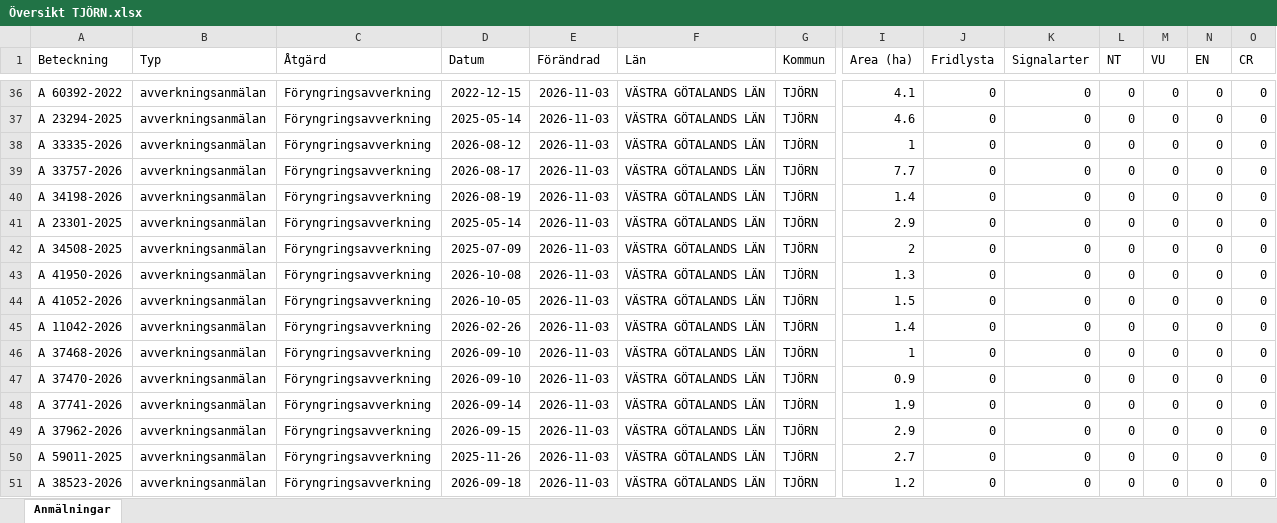
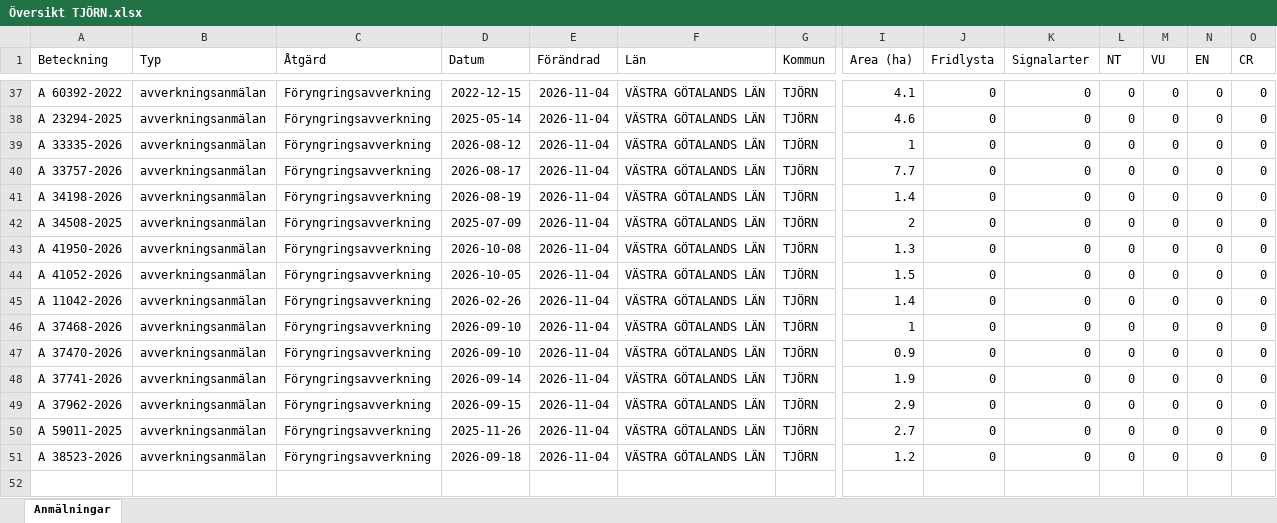
Before and after one commit to klasma/Logging_1419, an Excel workbook: Översikt TJÖRN.xlsx, sheet Anmälningar, drawn as a sheet; only a part is shown, gaps mark what is left out; values as stored, in another font and other column widths than the file's, no borders; removed rows and columns are numbered as before the commit, all else as after; rows hold the shown columns only; the diff covers the shown part only; the diff names each change by its address in the sheet, - before the commit and + after, or states it on an @@ line.

```diff
--- a/Översikt TJÖRN.xlsx (sheet Anmälningar)
+++ b/Översikt TJÖRN.xlsx (sheet Anmälningar)
-E37:E41 (Förändrad): 2026-11-03
+E37:E41 (Förändrad): 2026-11-04
-row 41: A 23301-2025 | avverkningsanmälan | Föryngringsavverkning | 2025-05-14 | 2026-11-03 | VÄSTRA GÖTALANDS LÄN | TJÖRN | 2.9 | 0 | 0 | 0 | 0 | 0 | 0
-E42:E51 (Förändrad): 2026-11-03
+E42:E51 (Förändrad): 2026-11-04
```
Also changed, not shown: 6 added rows, 5 removed rows and 73 edited cells elsewhere in this sheet, artfynd/A 11240-2026 artfynd.xlsx, artfynd/A 11250-2026 artfynd.xlsx, 46 other files.
